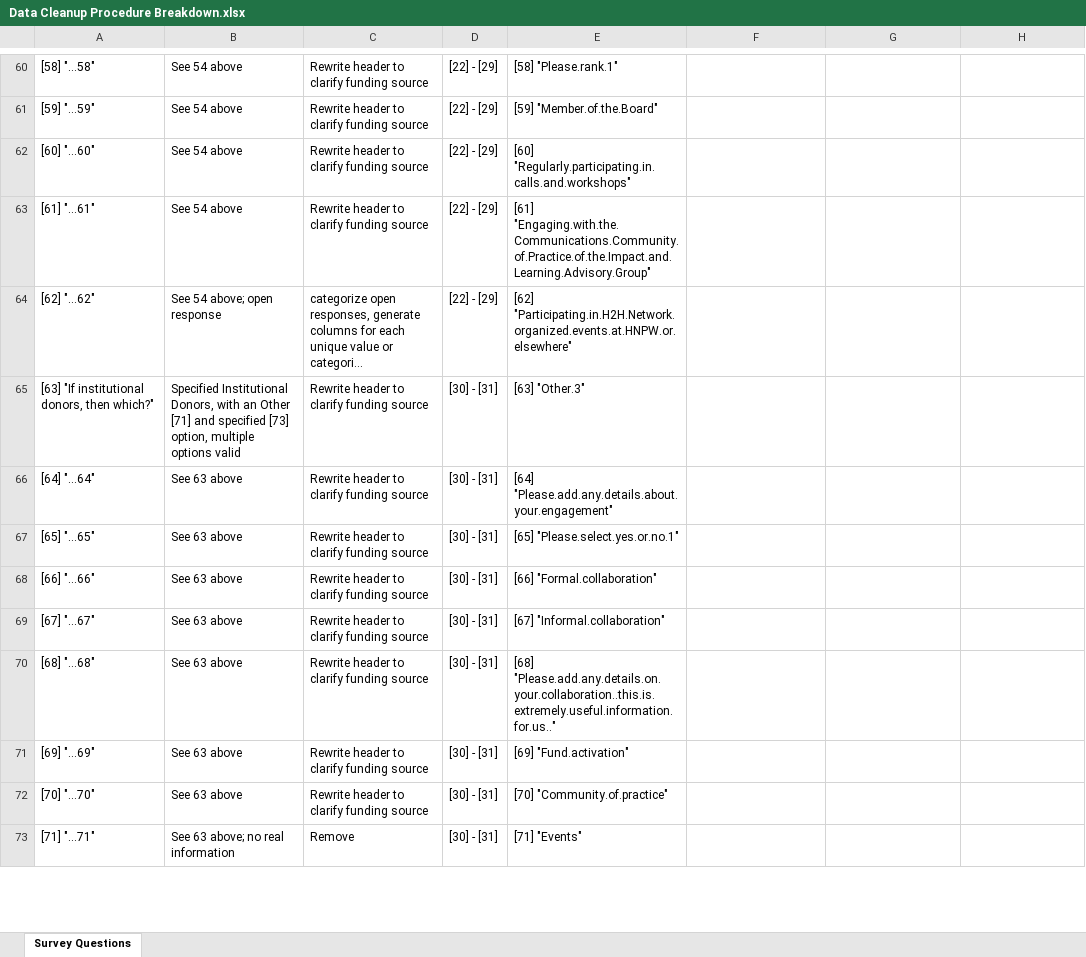
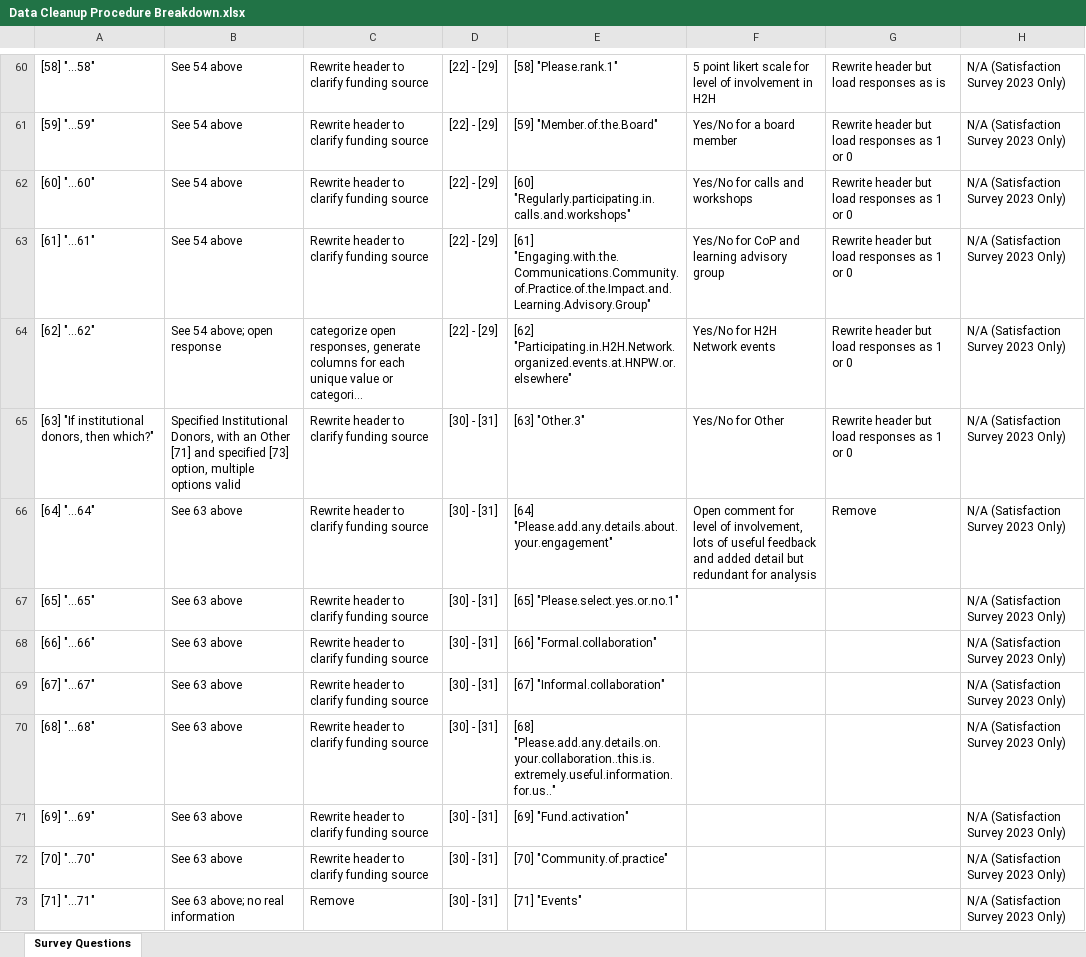
Before and after one commit to OliviaMcCargar/swb-231, an Excel workbook: docs/Data Cleanup Procedure Breakdown.xlsx, sheet Survey Questions, drawn as a sheet; only a part is shown, gaps mark what is left out; long unchanged cells end in …; values as stored, in another font and other column widths than the file's, no borders; the diff covers the shown part only; the diff names each change by its address in the sheet, - before the commit and + after, or states it on an @@ line.

```diff
--- a/docs/Data Cleanup Procedure Breakdown.xlsx (sheet Survey Questions)
+++ b/docs/Data Cleanup Procedure Breakdown.xlsx (sheet Survey Questions)
-F60: (empty)
+F60: 5 point likert scale for level of involvement in H2H
-G60: (empty)
+G60: Rewrite header but load responses as is
-H60:H73: (empty)
+H60:H73: N/A (Satisfaction Survey 2023 Only)
-F61: (empty)
+F61: Yes/No for a board member
-G61:G65: (empty)
+G61:G65: Rewrite header but load responses as 1 or 0
-F62: (empty)
+F62: Yes/No for calls and workshops
-F63: (empty)
+F63: Yes/No for CoP and learning advisory group
-F64: (empty)
+F64: Yes/No for H2H Network events
-F65: (empty)
+F65: Yes/No for Other
-F66: (empty)
+F66: Open comment for level of involvement, lots of useful feedback and added detail but redundant for analysis
-G66: (empty)
+G66: Remove
```
Also changed, not shown: 289 edited cells elsewhere in this sheet.
